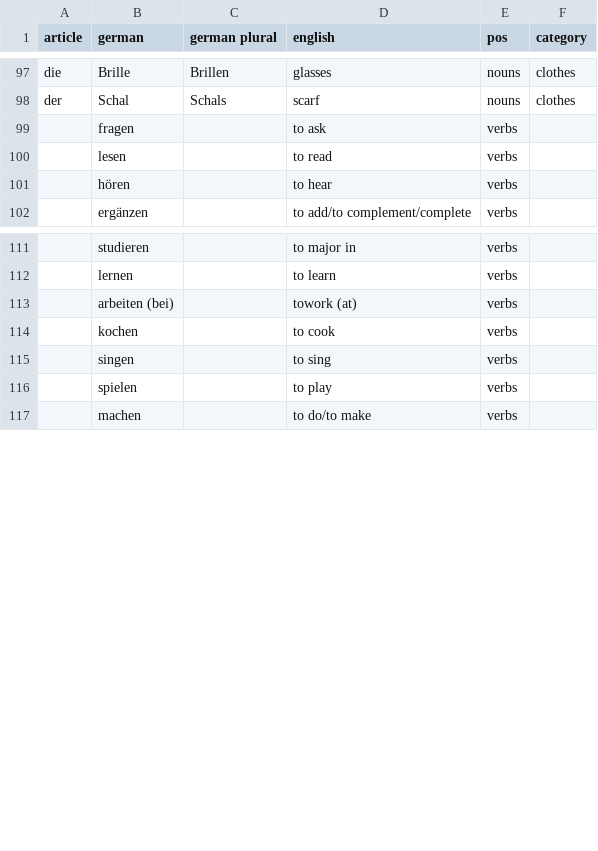
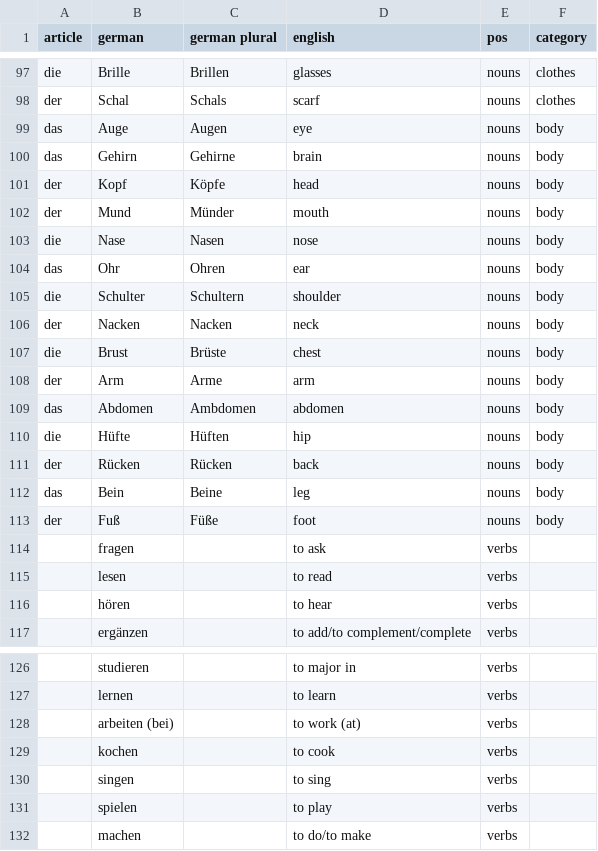
Before and after one commit to olearymike/German-Translator-Game, a CSV file: dictionary.csv, drawn as a sheet; only a part is shown, gaps mark what is left out.

Commit message:
Added combos and 'body' category

```diff
--- a/dictionary.csv
+++ b/dictionary.csv
@@ -98,2 +98,17 @@ die,Brille,Brillen,glasses,nouns,clothes,
 der,Schal,Schals,scarf,nouns,clothes,
+das,Auge,Augen,eye,nouns,body,
+das,Gehirn,Gehirne,brain,nouns,body,
+der,Kopf,Köpfe,head,nouns,body,
+der,Mund,Münder,mouth,nouns,body,
+die,Nase,Nasen,nose,nouns,body,
+das,Ohr,Ohren,ear,nouns,body,
+die,Schulter,Schultern,shoulder,nouns,body,
+der,Nacken,Nacken,neck,nouns,body,
+die,Brust,Brüste,chest,nouns,body,
+der,Arm,Arme,arm,nouns,body,
+das,Abdomen,Ambdomen,abdomen,nouns,body,
+die,Hüfte,Hüften,hip,nouns,body,
+der,Rücken,Rücken,back,nouns,body,
+das,Bein,Beine,leg,nouns,body,
+der,Fuß,Füße,foot,nouns,body,
 ,fragen,,to ask,verbs,,
@@ -112,3 +127,3 @@ der,Schal,Schals,scarf,nouns,clothes,
 ,lernen,,to learn,verbs,,
-,arbeiten (bei),,towork (at),verbs,,
+,arbeiten (bei),,to work (at),verbs,,
 ,kochen,,to cook,verbs,,
```
Also changed, not shown: 1 other file.
